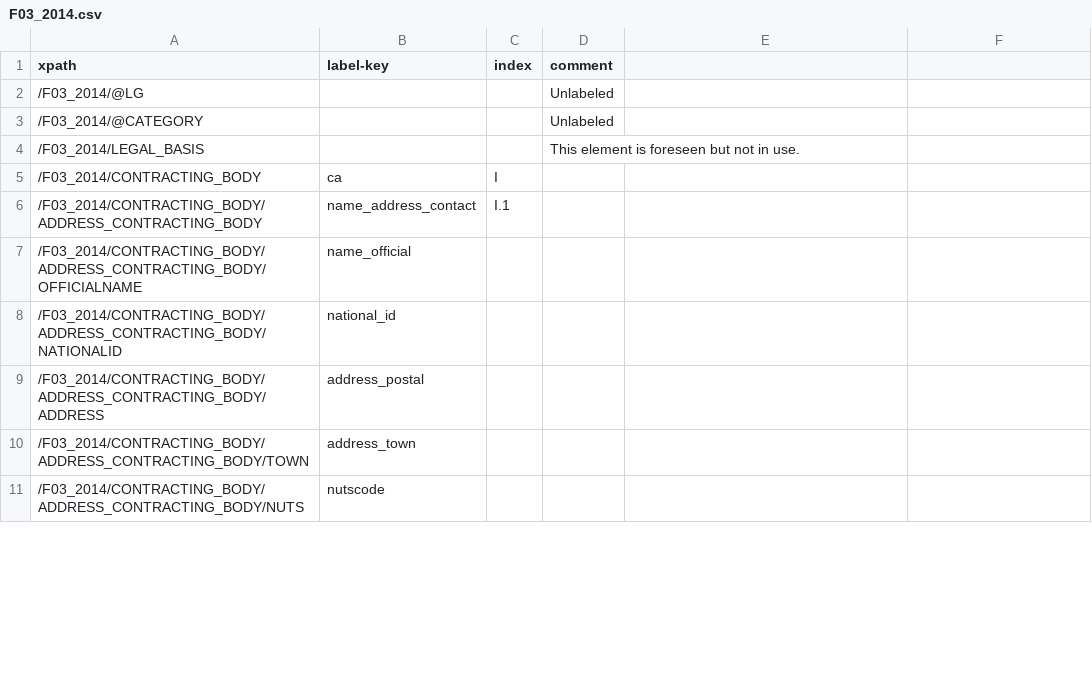
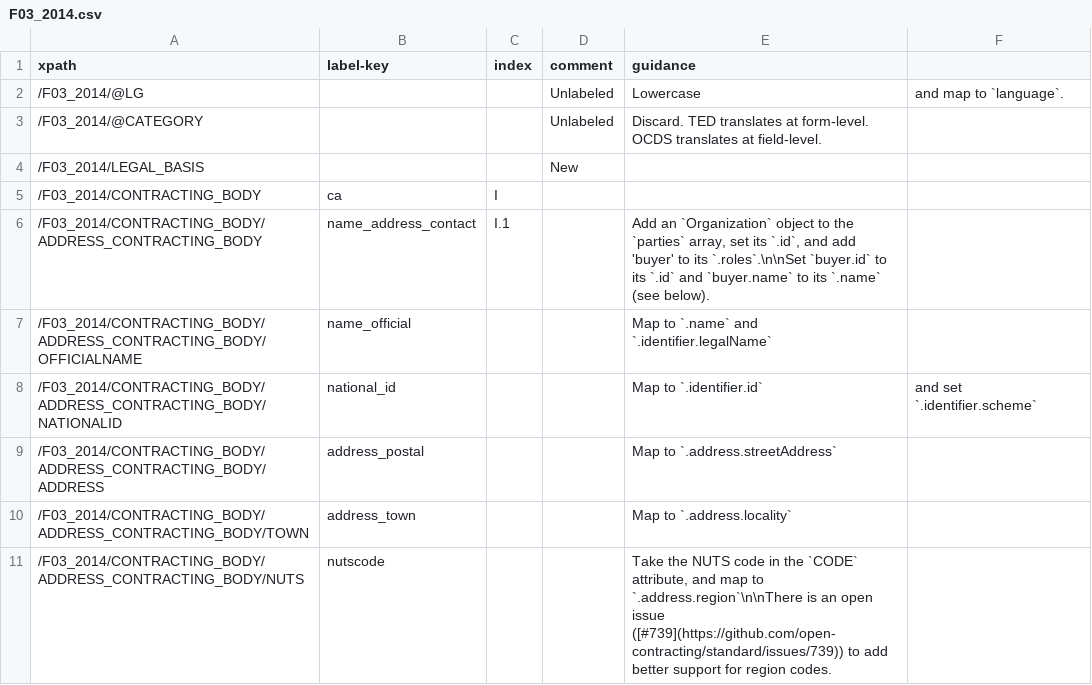
Before and after one commit to open-contracting/european-union-support, a CSV file: output/mapping/F03_2014.csv, drawn as a sheet; only a part is shown; the diff covers the shown part only.

Commit message:
Start integrating guidance

```diff
--- a/output/mapping/F03_2014.csv
+++ b/output/mapping/F03_2014.csv
@@ -1,4 +1,4 @@
-xpath,label-key,index,comment
-/F03_2014/@LG,,,Unlabeled
-/F03_2014/@CATEGORY,,,Unlabeled
-/F03_2014/LEGAL_BASIS,,,This element is foreseen but not in use.
+xpath,label-key,index,comment,guidance
+/F03_2014/@LG,,,Unlabeled,Lowercase, and map to `language`.
+/F03_2014/@CATEGORY,,,Unlabeled,Discard. TED translates at form-level. OCDS translates at field-level.
+/F03_2014/LEGAL_BASIS,,,New,""
@@ -6,6 +6,6 @@ xpath,label-key,index,comment
-/F03_2014/CONTRACTING_BODY/ADDRESS_CONTRACTING_BODY,name_address_contact,I.1,
-/F03_2014/CONTRACTING_BODY/ADDRESS_CONTRACTING_BODY/OFFICIALNAME,name_official,,
-/F03_2014/CONTRACTING_BODY/ADDRESS_CONTRACTING_BODY/NATIONALID,national_id,,
-/F03_2014/CONTRACTING_BODY/ADDRESS_CONTRACTING_BODY/ADDRESS,address_postal,,
-/F03_2014/CONTRACTING_BODY/ADDRESS_CONTRACTING_BODY/TOWN,address_town,,
-/F03_2014/CONTRACTING_BODY/ADDRESS_CONTRACTING_BODY/NUTS,nutscode,,
+/F03_2014/CONTRACTING_BODY/ADDRESS_CONTRACTING_BODY,name_address_contact,I.1,,"Add an `Organization` object to the `parties` array, set its `.id`, and add 'buyer' to its `.roles`.\n\nSet `buyer.id` to its `.id` and `buyer.name` to its `.name` (see below)."
+/F03_2014/CONTRACTING_BODY/ADDRESS_CONTRACTING_BODY/OFFICIALNAME,name_official,,,Map to `.name` and `.identifier.legalName`
+/F03_2014/CONTRACTING_BODY/ADDRESS_CONTRACTING_BODY/NATIONALID,national_id,,,Map to `.identifier.id`, and set `.identifier.scheme`
+/F03_2014/CONTRACTING_BODY/ADDRESS_CONTRACTING_BODY/ADDRESS,address_postal,,,Map to `.address.streetAddress`
+/F03_2014/CONTRACTING_BODY/ADDRESS_CONTRACTING_BODY/TOWN,address_town,,,Map to `.address.locality`
+/F03_2014/CONTRACTING_BODY/ADDRESS_CONTRACTING_BODY/NUTS,nutscode,,,"Take the NUTS code in the `CODE` attribute, and map to `.address.region`\n\nThere is an open issue ([#739](https://github.com/open-contracting/standard/issues/739)) to add better support for region codes."
```
Also changed, not shown: 30 edited cells elsewhere in this file, output/mapping/F01_2014.csv, output/mapping/F02_2014.csv, 1 other file.
